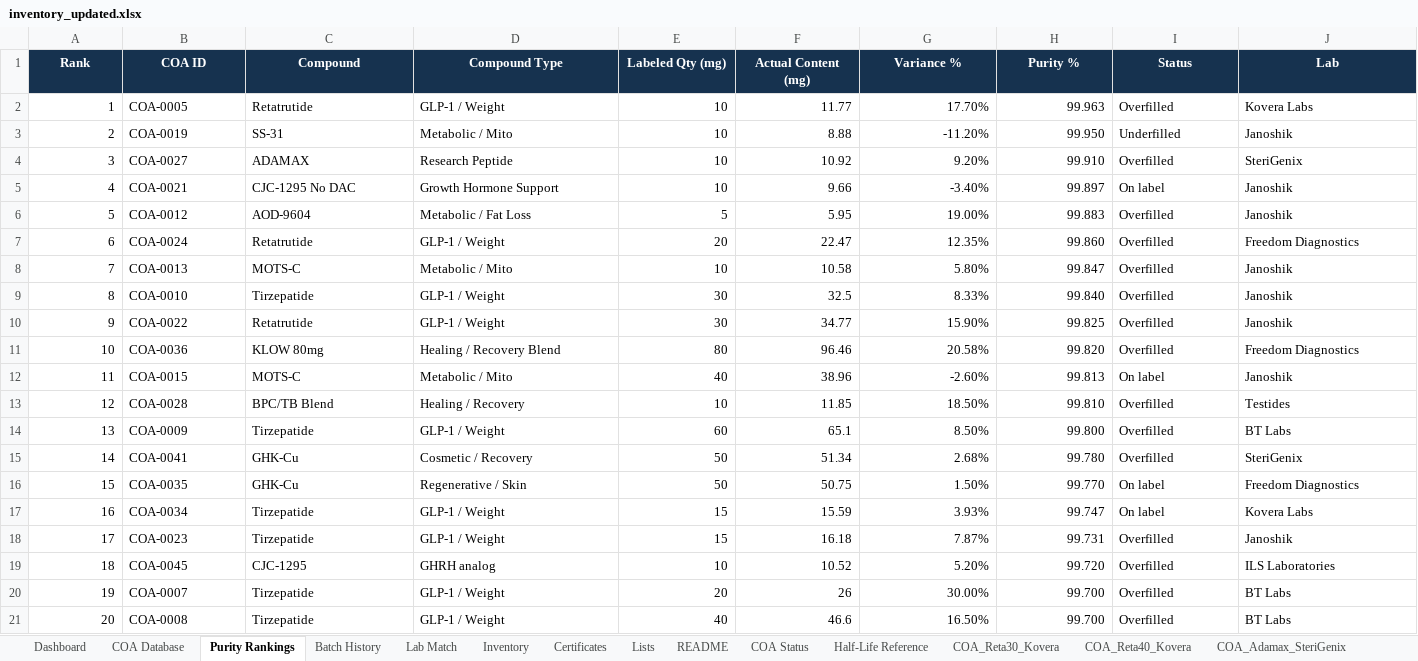
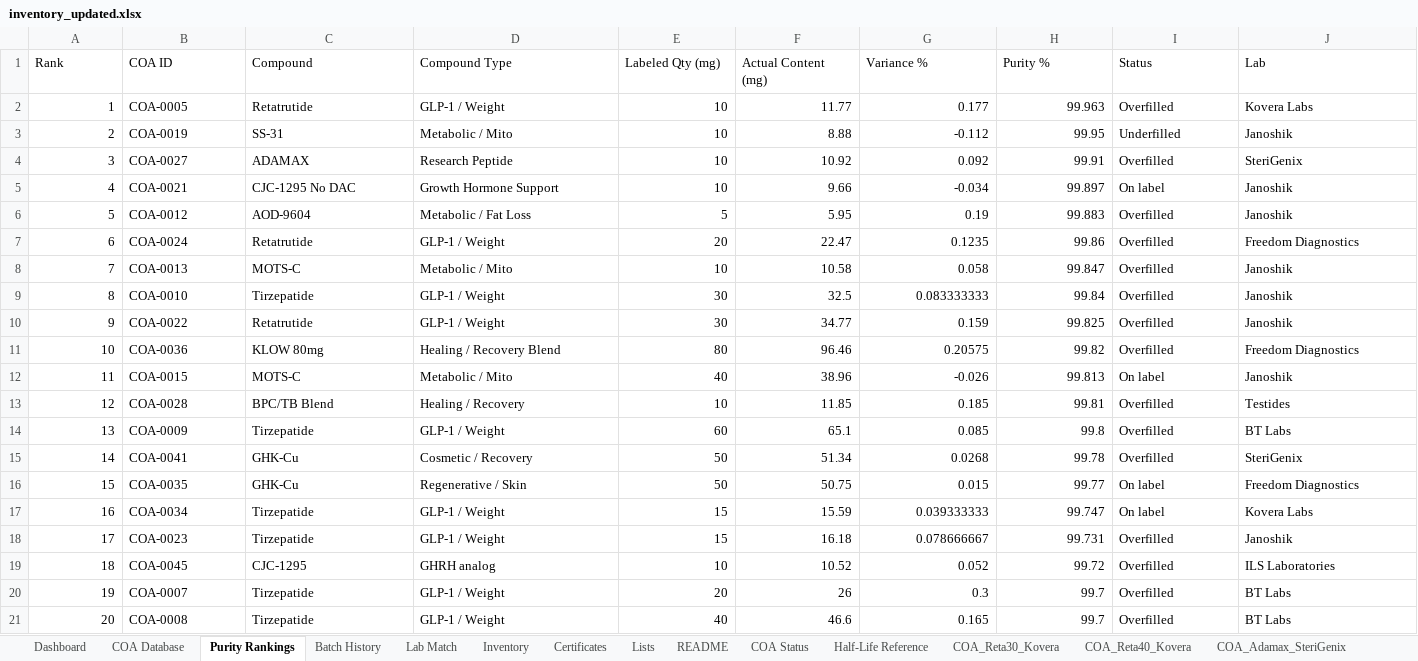
Before and after one commit to Thelaw818/TheFuture, an Excel workbook: inventory_updated.xlsx, sheet Purity Rankings, drawn as a sheet; only a part is shown; values as stored, in another font and other column widths than the file's, no borders; the diff covers the shown part only; the diff names each change by its address in the sheet, - before the commit and + after, or states it on an @@ line.

```diff
--- a/inventory_updated.xlsx (sheet Purity Rankings)
+++ b/inventory_updated.xlsx (sheet Purity Rankings)
@@ A1:J1 fill: #16324F → none, bold: on → off, text colour: #FFFFFF → black, alignment: center → left @@
-G2 (Variance %): 17.70%
+G2 (Variance %): 0.177
-G3 (Variance %): -11.20%
+G3 (Variance %): -0.112
-H3 (Purity %): 99.950
+H3 (Purity %): 99.95
-G4 (Variance %): 9.20%
+G4 (Variance %): 0.092
-H4 (Purity %): 99.910
+H4 (Purity %): 99.91
-G5 (Variance %): -3.40%
+G5 (Variance %): -0.034
-G6 (Variance %): 19.00%
+G6 (Variance %): 0.19
-G7 (Variance %): 12.35%
+G7 (Variance %): 0.1235
-H7 (Purity %): 99.860
+H7 (Purity %): 99.86
-G8 (Variance %): 5.80%
+G8 (Variance %): 0.058
-G9 (Variance %): 8.33%
+G9 (Variance %): 0.083333333
-H9 (Purity %): 99.840
+H9 (Purity %): 99.84
-G10 (Variance %): 15.90%
+G10 (Variance %): 0.159
-G11 (Variance %): 20.58%
+G11 (Variance %): 0.20575
-H11 (Purity %): 99.820
+H11 (Purity %): 99.82
-G12 (Variance %): -2.60%
+G12 (Variance %): -0.026
-G13 (Variance %): 18.50%
+G13 (Variance %): 0.185
-H13 (Purity %): 99.810
+H13 (Purity %): 99.81
-G14 (Variance %): 8.50%
+G14 (Variance %): 0.085
-H14 (Purity %): 99.800
+H14 (Purity %): 99.8
-G15 (Variance %): 2.68%
+G15 (Variance %): 0.0268
-H15 (Purity %): 99.780
+H15 (Purity %): 99.78
-G16 (Variance %): 1.50%
+G16 (Variance %): 0.015
-H16 (Purity %): 99.770
+H16 (Purity %): 99.77
-G17 (Variance %): 3.93%
+G17 (Variance %): 0.039333333
-G18 (Variance %): 7.87%
+G18 (Variance %): 0.078666667
-G19 (Variance %): 5.20%
+G19 (Variance %): 0.052
-H19 (Purity %): 99.720
+H19 (Purity %): 99.72
-G20 (Variance %): 30.00%
+G20 (Variance %): 0.3
-H20:H21 (Purity %): 99.700
+H20:H21 (Purity %): 99.7
-G21 (Variance %): 16.50%
+G21 (Variance %): 0.165
```
Also changed, not shown: 5 added rows, 19 edited cells, cell formats and row numbers in column A elsewhere in this sheet, sheet COA Database, sheet Batch History, sheet Certificates, sheet Inventory, sheet Dashboard, sheet Lists, 10 more sheets, other sheet tabs, inventory.xlsx, 4 other files.
